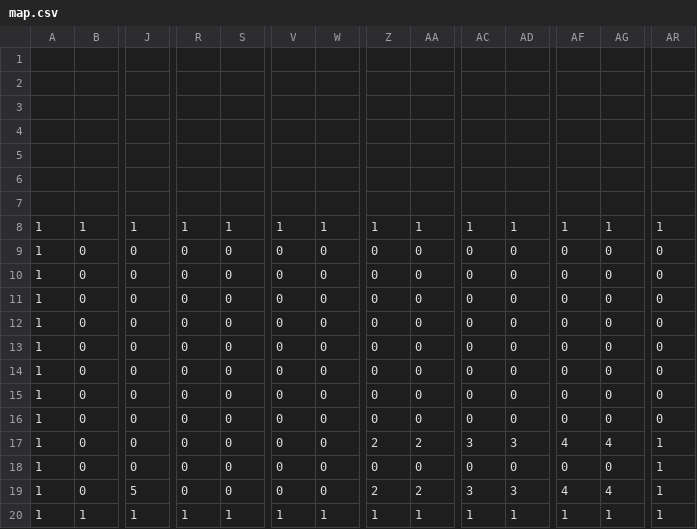
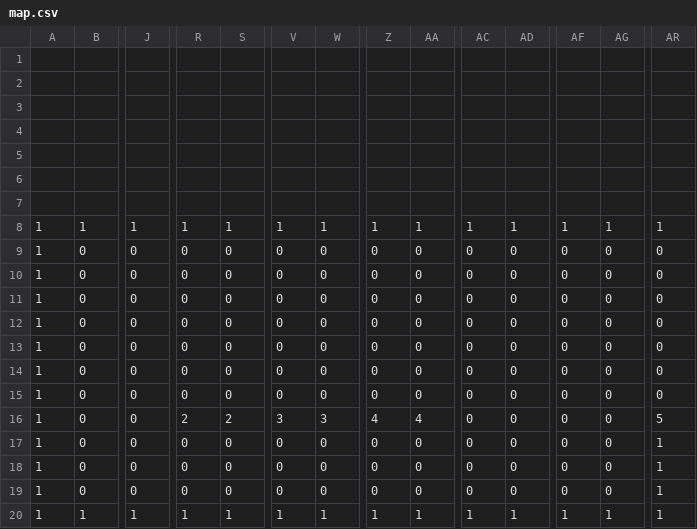
Before and after one commit to osinoko2/color, a CSV file: DirectXGame/Resources/map.csv, drawn as a sheet; only a part is shown, gaps mark what is left out; the diff names each change by its address in the sheet, - before the commit and + after, or states it on an @@ line.

```diff
--- a/DirectXGame/Resources/map.csv
+++ b/DirectXGame/Resources/map.csv
-R16: 0
+R16: 2
-S16: 0
+S16: 2
-V16: 0
+V16: 3
-W16: 0
+W16: 3
-Z16: 0
+Z16: 4
-AA16: 0
+AA16: 4
-AR16: 0
+AR16: 5
-Z17: 2
+Z17: 0
-AA17: 2
+AA17: 0
-AC17: 3
+AC17: 0
-AD17: 3
+AD17: 0
-AF17: 4
+AF17: 0
-AG17: 4
+AG17: 0
-J19: 5
+J19: 0
-Z19: 2
+Z19: 0
-AA19: 2
+AA19: 0
-AC19: 3
+AC19: 0
-AD19: 3
+AD19: 0
-AF19: 4
+AF19: 0
-AG19: 4
+AG19: 0
```
Also changed, not shown: 57 other files.
